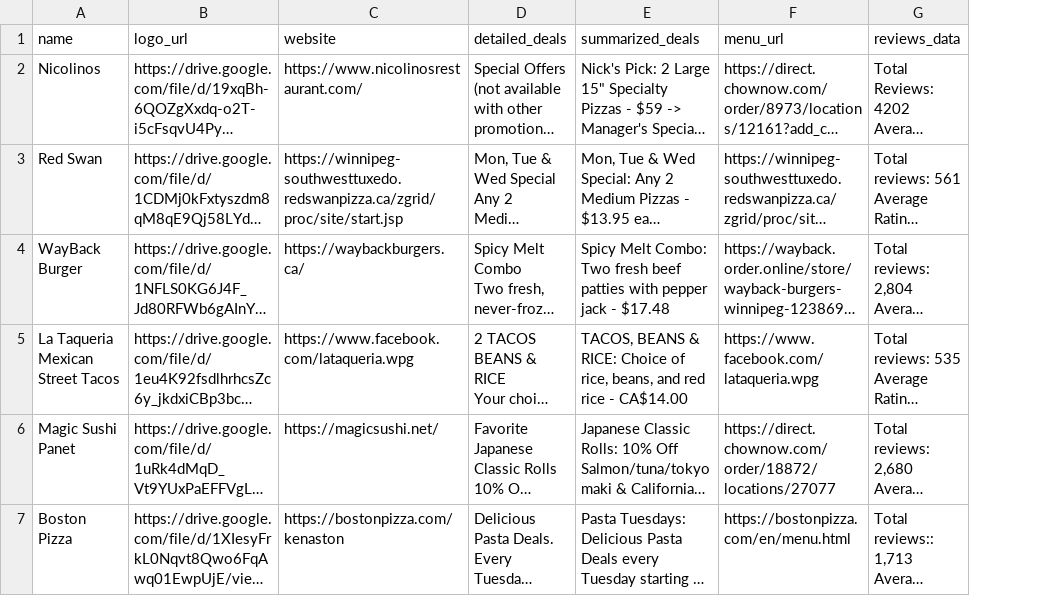
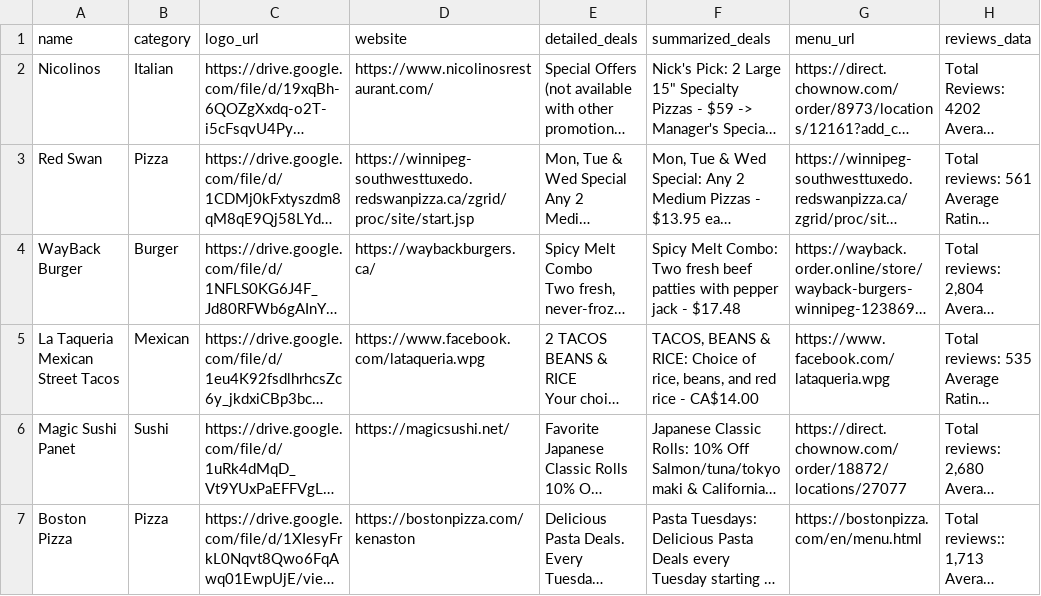
Before and after one commit to giladthe1st/Pronto-test, a CSV file: data/restaurant_data.csv, drawn as a sheet; only a part is shown; long unchanged cells end in …; the diff names each change by its address in the sheet, - before the commit and + after, or states it on an @@ line.

```diff
--- a/data/restaurant_data.csv
+++ b/data/restaurant_data.csv
+column B (category), rows 2-7: Italian | Pizza | Burger | Mexican | Sushi | Pizza
```
Also changed, not shown: 17 other files.
